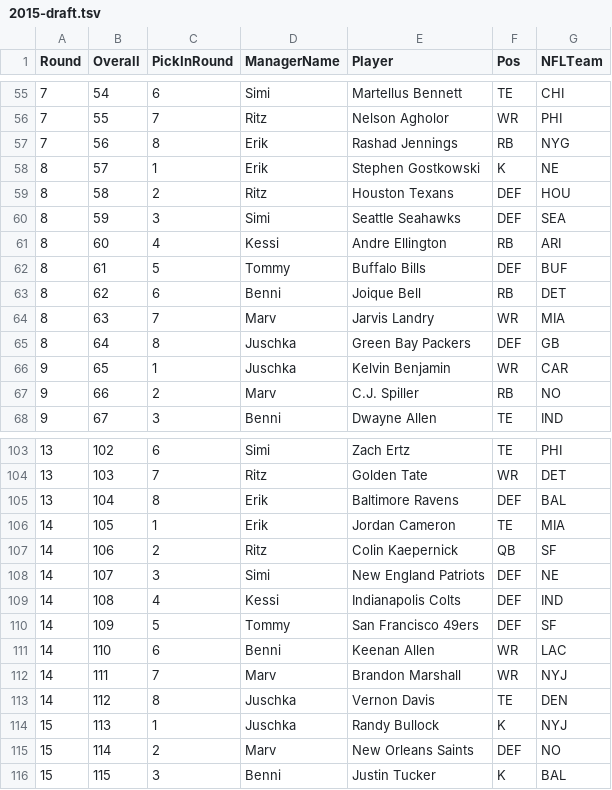
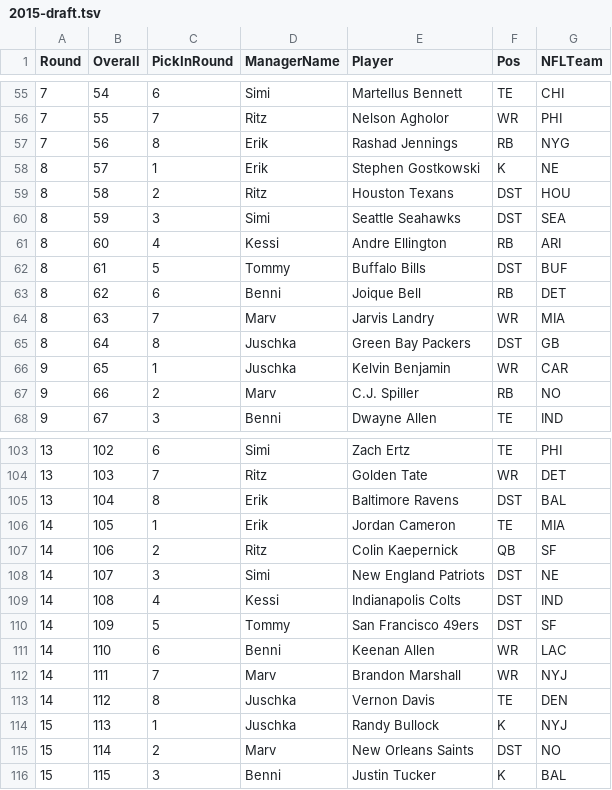
Before and after one commit to KoBeWa/Scrape, a TSV file: output/history-drafts/2015-draft.tsv, drawn as a sheet; only a part is shown, gaps mark what is left out; the diff covers the shown part only.

```diff
--- a/output/history-drafts/2015-draft.tsv
+++ b/output/history-drafts/2015-draft.tsv
@@ -58,9 +58,9 @@ Round	Overall	PickInRound	ManagerName	Player	Pos	NFLTeam
 8	57	1	Erik	Stephen Gostkowski	K	NE
-8	58	2	Ritz	Houston Texans	DEF	HOU
-8	59	3	Simi	Seattle Seahawks	DEF	SEA
+8	58	2	Ritz	Houston Texans	DST	HOU
+8	59	3	Simi	Seattle Seahawks	DST	SEA
 8	60	4	Kessi	Andre Ellington	RB	ARI
-8	61	5	Tommy	Buffalo Bills	DEF	BUF
+8	61	5	Tommy	Buffalo Bills	DST	BUF
 8	62	6	Benni	Joique Bell	RB	DET
 8	63	7	Marv	Jarvis Landry	WR	MIA
-8	64	8	Juschka	Green Bay Packers	DEF	GB
+8	64	8	Juschka	Green Bay Packers	DST	GB
 9	65	1	Juschka	Kelvin Benjamin	WR	CAR
@@ -104,8 +104,8 @@ Round	Overall	PickInRound	ManagerName	Player	Pos	NFLTeam
 13	103	7	Ritz	Golden Tate	WR	DET
-13	104	8	Erik	Baltimore Ravens	DEF	BAL
+13	104	8	Erik	Baltimore Ravens	DST	BAL
 14	105	1	Erik	Jordan Cameron	TE	MIA
 14	106	2	Ritz	Colin Kaepernick	QB	SF
-14	107	3	Simi	New England Patriots	DEF	NE
-14	108	4	Kessi	Indianapolis Colts	DEF	IND
-14	109	5	Tommy	San Francisco 49ers	DEF	SF
+14	107	3	Simi	New England Patriots	DST	NE
+14	108	4	Kessi	Indianapolis Colts	DST	IND
+14	109	5	Tommy	San Francisco 49ers	DST	SF
 14	110	6	Benni	Keenan Allen	WR	LAC
@@ -114,3 +114,3 @@ Round	Overall	PickInRound	ManagerName	Player	Pos	NFLTeam
 15	113	1	Juschka	Randy Bullock	K	NYJ
-15	114	2	Marv	New Orleans Saints	DEF	NO
+15	114	2	Marv	New Orleans Saints	DST	NO
 15	115	3	Benni	Justin Tucker	K	BAL
```
Also changed, not shown: 4 edited cells elsewhere in this file, output/history-drafts/2022-draft.tsv, output/history-drafts/2023-draft.tsv, 8 other files.
